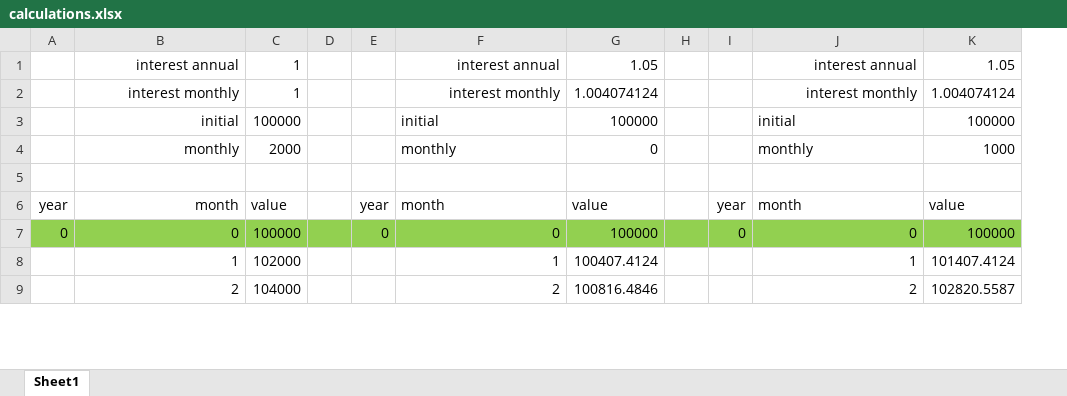
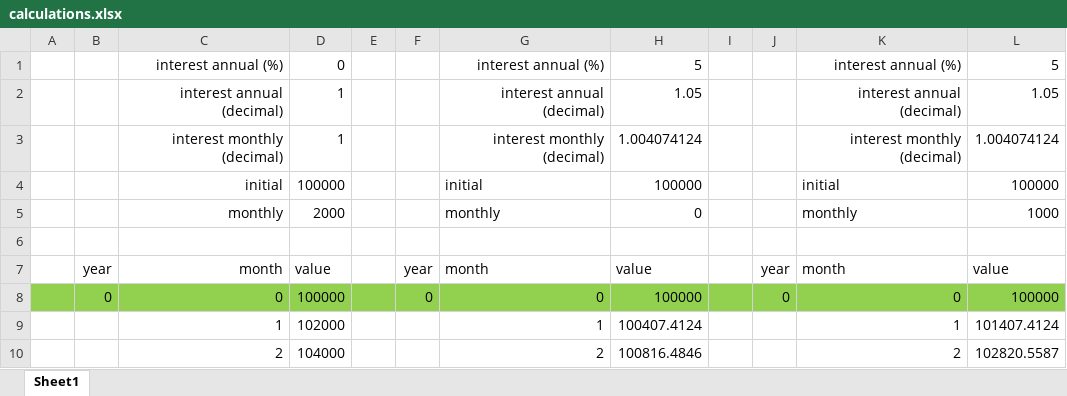
Before and after one commit to stevejparsons/InterestCalculator, an Excel workbook: _readme/calculations.xlsx, sheet Sheet1, drawn as a sheet; only a part is shown; values as stored, in another font and other column widths than the file's, no borders; addresses are those after the commit; the diff names each change by its address in the sheet, - before the commit and + after, or states it on an @@ line.

Commit message:
Update spreadsheet to clarify interest rates (% vs decimals)

```diff
--- a/_readme/calculations.xlsx (sheet Sheet1)
+++ b/_readme/calculations.xlsx (sheet Sheet1)
+column A, empty
+row 1:  |  | interest annual (%) | 0 |  |  | interest annual (%) | 5 |  |  | interest annual (%) | 5
-C2: interest annual
+C2: interest annual (decimal)
-G2: interest annual
+G2: interest annual (decimal)
-K2: interest annual
+K2: interest annual (decimal)
-C3: interest monthly
+C3: interest monthly (decimal)
-G3: interest monthly
+G3: interest monthly (decimal)
-K3: interest monthly
+K3: interest monthly (decimal)
```
Also changed, not shown: formulas that keep their value.
